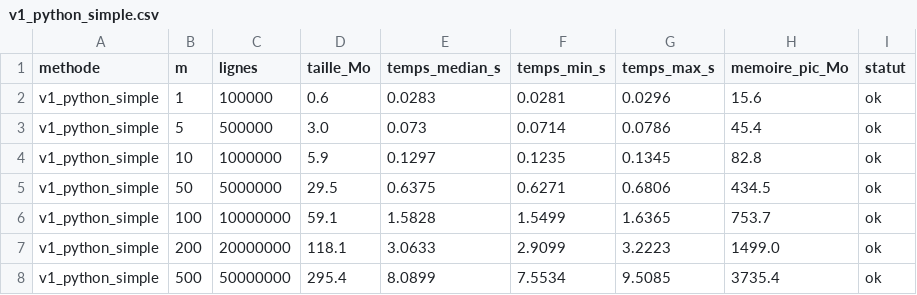
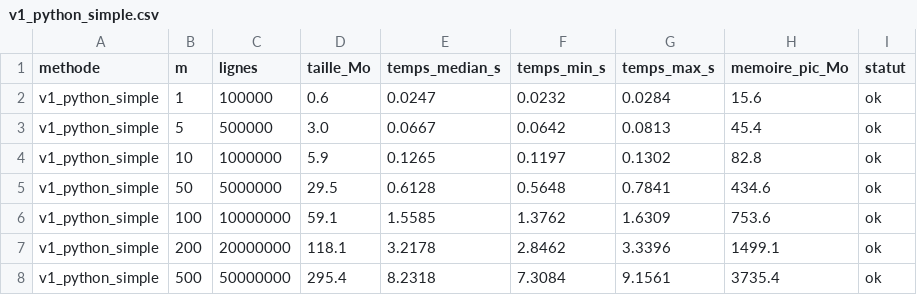
Before and after one commit to Fadidouda/tp_wordcount, a CSV file: results/v1_python_simple.csv, drawn as a sheet.

```diff
--- a/results/v1_python_simple.csv
+++ b/results/v1_python_simple.csv
@@ -1,8 +1,8 @@
 methode,m,lignes,taille_Mo,temps_median_s,temps_min_s,temps_max_s,memoire_pic_Mo,statut
-v1_python_simple,1,100000,0.6,0.0283,0.0281,0.0296,15.6,ok
-v1_python_simple,5,500000,3.0,0.073,0.0714,0.0786,45.4,ok
-v1_python_simple,10,1000000,5.9,0.1297,0.1235,0.1345,82.8,ok
-v1_python_simple,50,5000000,29.5,0.6375,0.6271,0.6806,434.5,ok
-v1_python_simple,100,10000000,59.1,1.5828,1.5499,1.6365,753.7,ok
-v1_python_simple,200,20000000,118.1,3.0633,2.9099,3.2223,1499.0,ok
-v1_python_simple,500,50000000,295.4,8.0899,7.5534,9.5085,3735.4,ok
+v1_python_simple,1,100000,0.6,0.0247,0.0232,0.0284,15.6,ok
+v1_python_simple,5,500000,3.0,0.0667,0.0642,0.0813,45.4,ok
+v1_python_simple,10,1000000,5.9,0.1265,0.1197,0.1302,82.8,ok
+v1_python_simple,50,5000000,29.5,0.6128,0.5648,0.7841,434.6,ok
+v1_python_simple,100,10000000,59.1,1.5585,1.3762,1.6309,753.6,ok
+v1_python_simple,200,20000000,118.1,3.2178,2.8462,3.3396,1499.1,ok
+v1_python_simple,500,50000000,295.4,8.2318,7.3084,9.1561,3735.4,ok
```
Also changed, not shown: results/v2_pseudo_mapreduce.csv, 1 other file.
